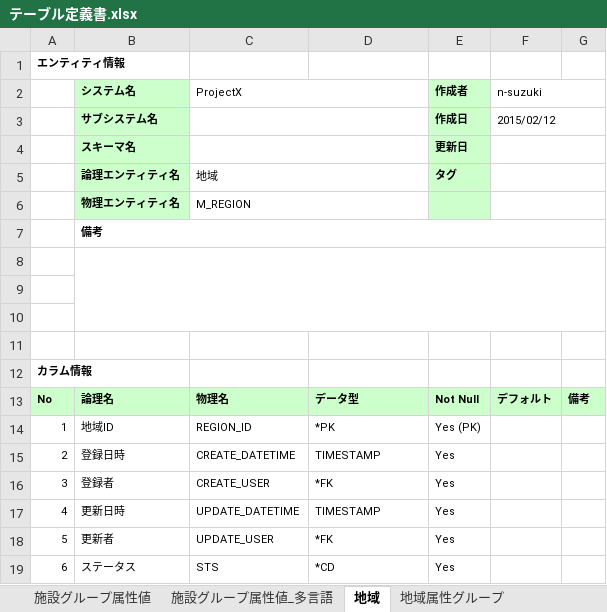
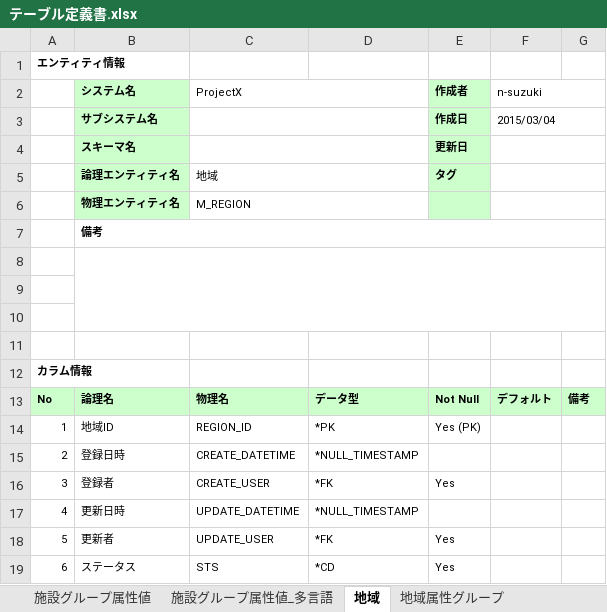
Before and after one commit to virtualex-project-x/melip-doc, an Excel workbook: 03_設計/04_DB/01_定義書/テーブル定義書.xlsx, sheet 地域, drawn as a sheet; only a part is shown; values as stored, in another font and other column widths than the file's, no borders; the diff names each change by its address in the sheet, - before the commit and + after, or states it on an @@ line.

```diff
--- a/03_設計/04_DB/01_定義書/テーブル定義書.xlsx (sheet 地域)
+++ b/03_設計/04_DB/01_定義書/テーブル定義書.xlsx (sheet 地域)
-F3 (n-suzuki): 2015/02/12
+F3 (n-suzuki): 2015/03/04
-D15: TIMESTAMP
+D15: *NULL_TIMESTAMP
-E15 (作成者): Yes
+E15 (作成者): (empty)
-D17: TIMESTAMP
+D17: *NULL_TIMESTAMP
-E17 (作成者): Yes
+E17 (作成者): (empty)
```
Also changed, not shown: sheet コードグループ, sheet コード値_多言語, sheet 施設_施設グループ_リンク属性グループ, sheet 施設グループ属性グループ, sheet 地域属性グループ, sheet 施設グループ, 18 more sheets, 27 other files.
